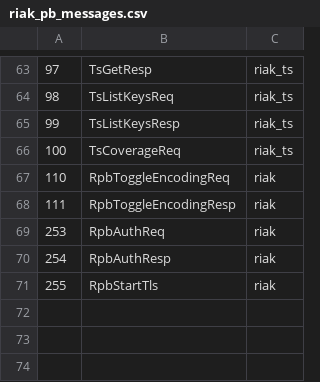
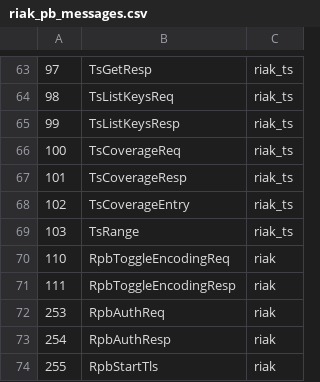
Before and after one commit to basho/riak_pb, a CSV file: src/riak_pb_messages.csv, drawn as a sheet; only a part is shown, gaps mark what is left out.

Commit message:
New TS coverage response messages

```diff
--- a/src/riak_pb_messages.csv
+++ b/src/riak_pb_messages.csv
@@ -66,2 +66,5 @@
 100,TsCoverageReq,riak_ts
+101,TsCoverageResp,riak_ts
+102,TsCoverageEntry,riak_ts
+103,TsRange,riak_ts
 110,RpbToggleEncodingReq,riak
```
Also changed, not shown: 1 other file.
